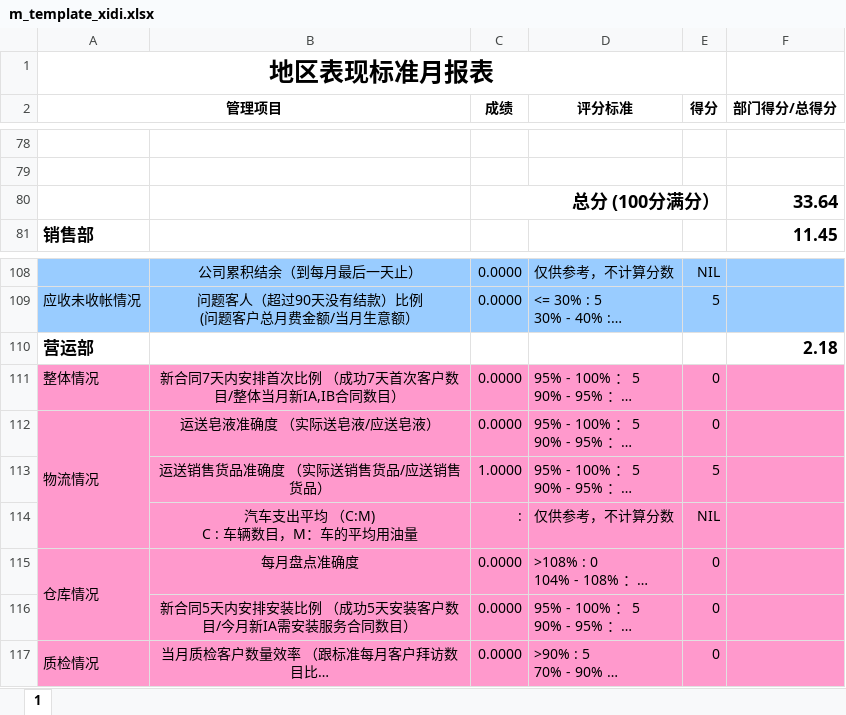
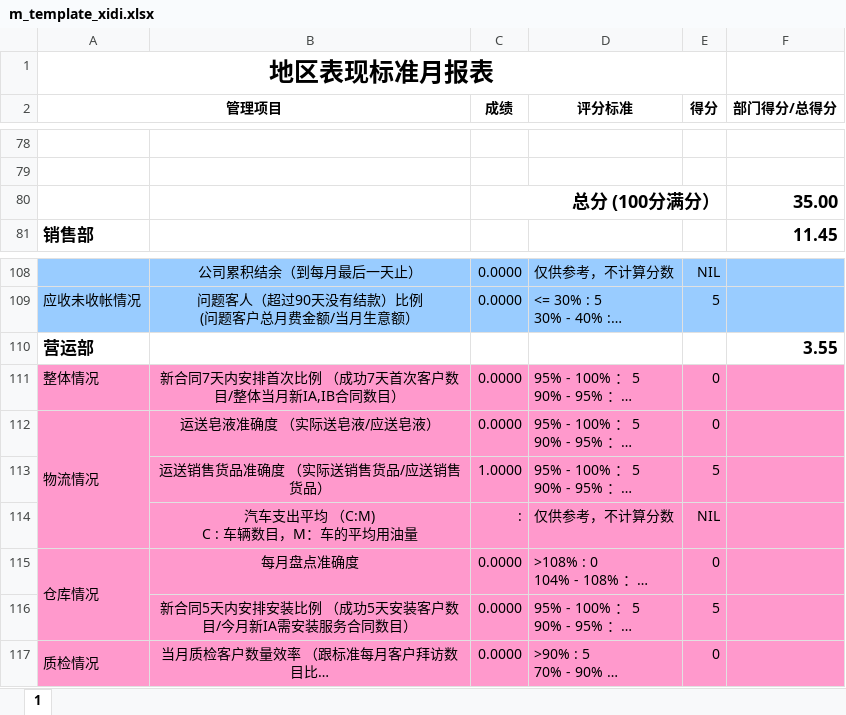
Before and after one commit to LBS-sws/Daily-Report, an Excel workbook: dr/protected/commands/template/m_template_xidi.xlsx, sheet 1, drawn as a sheet; only a part is shown, gaps mark what is left out; long unchanged cells end in …; values as stored, in another font and other column widths than the file's, no borders; charts and pictures not drawn; the diff names each change by its address in the sheet, - before the commit and + after, or states it on an @@ line.

Commit message:
报表公式修改

```diff
--- a/dr/protected/commands/template/m_template_xidi.xlsx (sheet 1)
+++ b/dr/protected/commands/template/m_template_xidi.xlsx (sheet 1)
-F80 (部门得分/总得分): 33.64
+F80 (部门得分/总得分): 35.00
-F110 (部门得分/总得分): 2.18
+F110 (部门得分/总得分): 3.55
-E116 (得分): 0
+E116 (得分): 5
```
